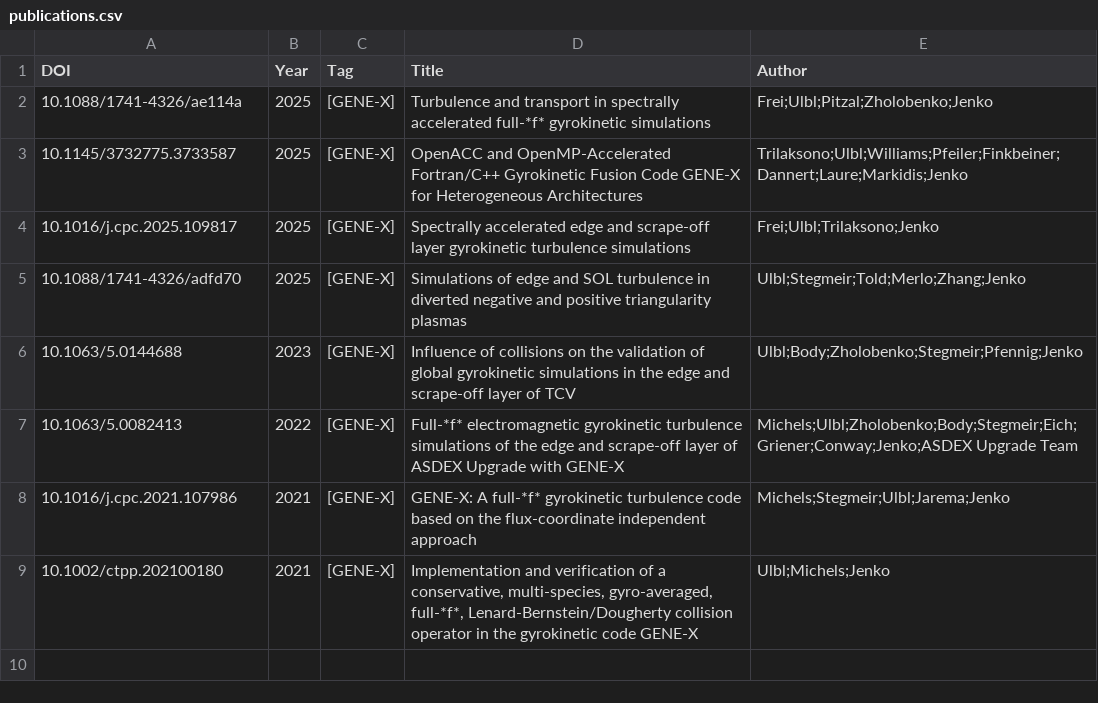
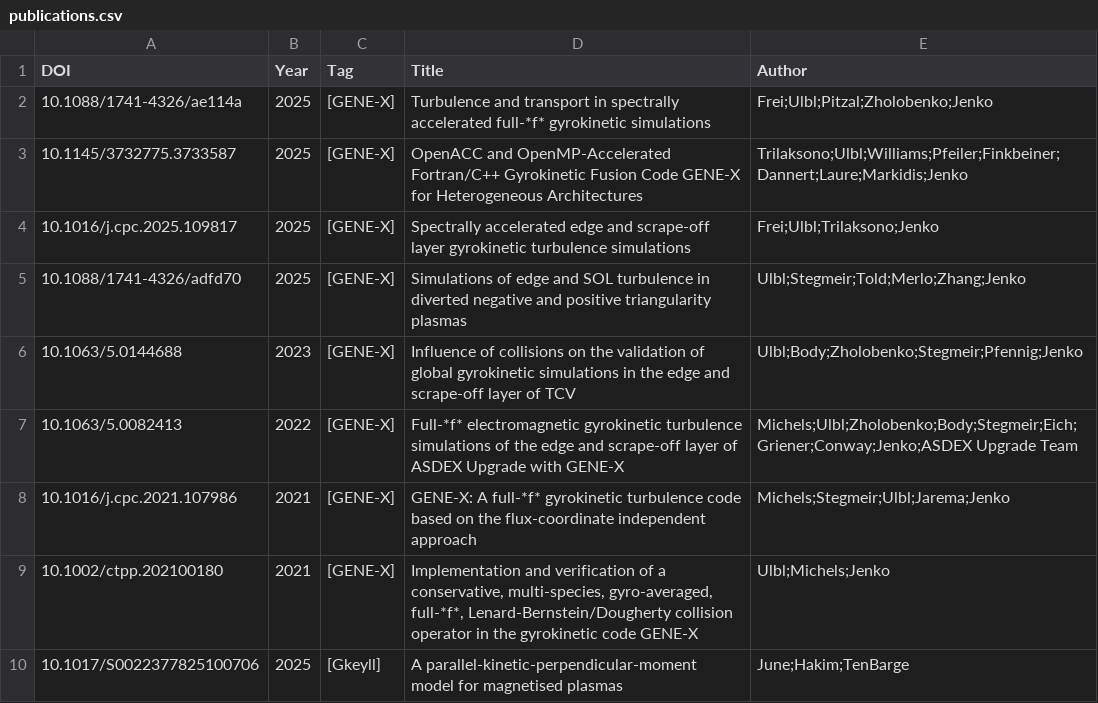
Before and after one commit to yhu1729/FusionArena, a CSV file: data/publications.csv, drawn as a sheet; the diff names each change by its address in the sheet, - before the commit and + after, or states it on an @@ line.

```diff
--- a/data/publications.csv
+++ b/data/publications.csv
+row 10: 10.1017/S0022377825100706 | 2025 | [Gkeyll] | A parallel-kinetic-perpendicular-moment model for magnetised plasmas | June;Hakim;TenBarge
```
Also changed, not shown: 2 other files.
